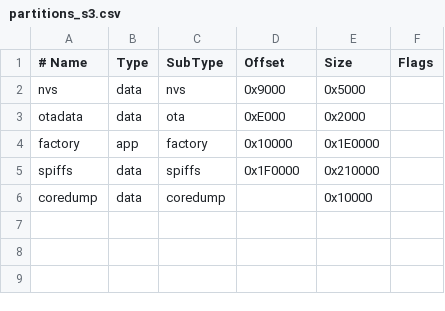
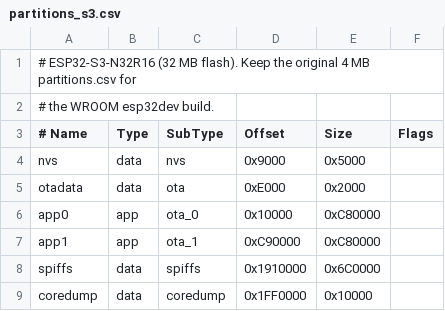
Before and after one commit to runesoeknudsen/ArcheryShotClock, a CSV file: software/firmware/partitions_s3.csv, drawn as a sheet; addresses are those after the commit; the diff names each change by its address in the sheet, - before the commit and + after, or states it on an @@ line.

Commit message:
Fix the Waveshare S3 32MB build and P5 1/8-scan driver.
The board is an ESP32-S3-N32R16. Use opi_opi, a 32MB partition table, FM6124, and FOUR_SCAN_32PX_HIGH so YS-P5 modules are not treated as indoor 1/16-scan panels.

```diff
--- a/software/firmware/partitions_s3.csv
+++ b/software/firmware/partitions_s3.csv
+row 1: # ESP32-S3-N32R16 (32 MB flash). Keep the original 4 MB partitions.csv for
+row 2: # the WROOM esp32dev build.
-A6 (# Name): factory
+A6 (# Name): app0
-C6 (SubType): factory
+C6 (SubType): ota_0
-E6 (Size): 0x1E0000
+E6 (Size): 0xC80000
+row 7: app1 | app | ota_1 | 0xC90000 | 0xC80000
-D8 (Offset): 0x1F0000
+D8 (Offset): 0x1910000
-E8 (Size): 0x210000
+E8 (Size): 0x6C0000
-D9 (Offset): (empty)
+D9 (Offset): 0x1FF0000
```
Also changed, not shown: 2 other files.
